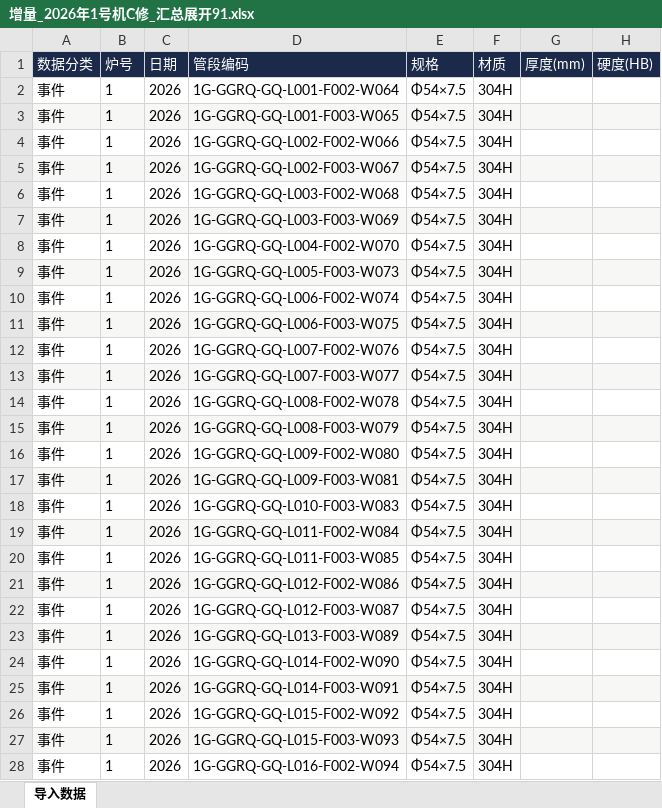
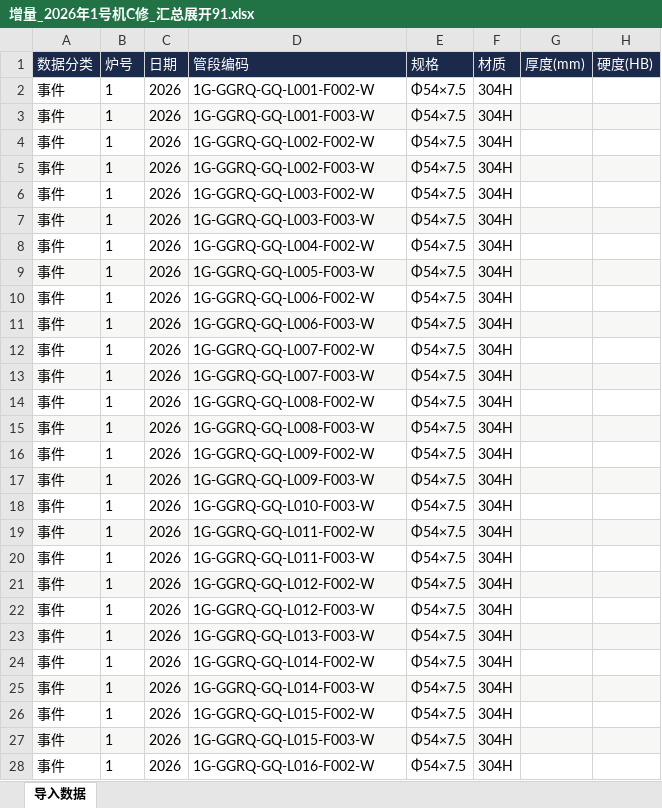
Before and after one commit to xiaolong2438/BOILER-TUBE-LIFECYCLE-MANAGEMENT-SYSTEM, an Excel workbook: data-cleaning/verified/增量_2026年1号机C修_汇总展开91.xlsx, sheet 导入数据, drawn as a sheet; only a part is shown; values as stored, in another font and other column widths than the file's, no borders; the diff covers the shown part only; the diff names each change by its address in the sheet, - before the commit and + after, or states it on an @@ line.

```diff
--- a/data-cleaning/verified/增量_2026年1号机C修_汇总展开91.xlsx (sheet 导入数据)
+++ b/data-cleaning/verified/增量_2026年1号机C修_汇总展开91.xlsx (sheet 导入数据)
-D2 (管段编码): 1G-GGRQ-GQ-L001-F002-W064
+D2 (管段编码): 1G-GGRQ-GQ-L001-F002-W
-D3 (管段编码): 1G-GGRQ-GQ-L001-F003-W065
+D3 (管段编码): 1G-GGRQ-GQ-L001-F003-W
-D4 (管段编码): 1G-GGRQ-GQ-L002-F002-W066
+D4 (管段编码): 1G-GGRQ-GQ-L002-F002-W
-D5 (管段编码): 1G-GGRQ-GQ-L002-F003-W067
+D5 (管段编码): 1G-GGRQ-GQ-L002-F003-W
-D6 (管段编码): 1G-GGRQ-GQ-L003-F002-W068
+D6 (管段编码): 1G-GGRQ-GQ-L003-F002-W
-D7 (管段编码): 1G-GGRQ-GQ-L003-F003-W069
+D7 (管段编码): 1G-GGRQ-GQ-L003-F003-W
-D8 (管段编码): 1G-GGRQ-GQ-L004-F002-W070
+D8 (管段编码): 1G-GGRQ-GQ-L004-F002-W
-D9 (管段编码): 1G-GGRQ-GQ-L005-F003-W073
+D9 (管段编码): 1G-GGRQ-GQ-L005-F003-W
-D10 (管段编码): 1G-GGRQ-GQ-L006-F002-W074
+D10 (管段编码): 1G-GGRQ-GQ-L006-F002-W
-D11 (管段编码): 1G-GGRQ-GQ-L006-F003-W075
+D11 (管段编码): 1G-GGRQ-GQ-L006-F003-W
-D12 (管段编码): 1G-GGRQ-GQ-L007-F002-W076
+D12 (管段编码): 1G-GGRQ-GQ-L007-F002-W
-D13 (管段编码): 1G-GGRQ-GQ-L007-F003-W077
+D13 (管段编码): 1G-GGRQ-GQ-L007-F003-W
-D14 (管段编码): 1G-GGRQ-GQ-L008-F002-W078
+D14 (管段编码): 1G-GGRQ-GQ-L008-F002-W
-D15 (管段编码): 1G-GGRQ-GQ-L008-F003-W079
+D15 (管段编码): 1G-GGRQ-GQ-L008-F003-W
-D16 (管段编码): 1G-GGRQ-GQ-L009-F002-W080
+D16 (管段编码): 1G-GGRQ-GQ-L009-F002-W
-D17 (管段编码): 1G-GGRQ-GQ-L009-F003-W081
+D17 (管段编码): 1G-GGRQ-GQ-L009-F003-W
-D18 (管段编码): 1G-GGRQ-GQ-L010-F003-W083
+D18 (管段编码): 1G-GGRQ-GQ-L010-F003-W
-D19 (管段编码): 1G-GGRQ-GQ-L011-F002-W084
+D19 (管段编码): 1G-GGRQ-GQ-L011-F002-W
-D20 (管段编码): 1G-GGRQ-GQ-L011-F003-W085
+D20 (管段编码): 1G-GGRQ-GQ-L011-F003-W
-D21 (管段编码): 1G-GGRQ-GQ-L012-F002-W086
+D21 (管段编码): 1G-GGRQ-GQ-L012-F002-W
-D22 (管段编码): 1G-GGRQ-GQ-L012-F003-W087
+D22 (管段编码): 1G-GGRQ-GQ-L012-F003-W
-D23 (管段编码): 1G-GGRQ-GQ-L013-F003-W089
+D23 (管段编码): 1G-GGRQ-GQ-L013-F003-W
-D24 (管段编码): 1G-GGRQ-GQ-L014-F002-W090
+D24 (管段编码): 1G-GGRQ-GQ-L014-F002-W
-D25 (管段编码): 1G-GGRQ-GQ-L014-F003-W091
+D25 (管段编码): 1G-GGRQ-GQ-L014-F003-W
-D26 (管段编码): 1G-GGRQ-GQ-L015-F002-W092
+D26 (管段编码): 1G-GGRQ-GQ-L015-F002-W
-D27 (管段编码): 1G-GGRQ-GQ-L015-F003-W093
+D27 (管段编码): 1G-GGRQ-GQ-L015-F003-W
-D28 (管段编码): 1G-GGRQ-GQ-L016-F002-W094
+D28 (管段编码): 1G-GGRQ-GQ-L016-F002-W
```
Also changed, not shown: 64 edited cells elsewhere in this sheet, data-cleaning/verified/导入_2021年2号机A修.xlsx, data-cleaning/verified/导入_2022年1号机A修.xlsx, 17 other files.
